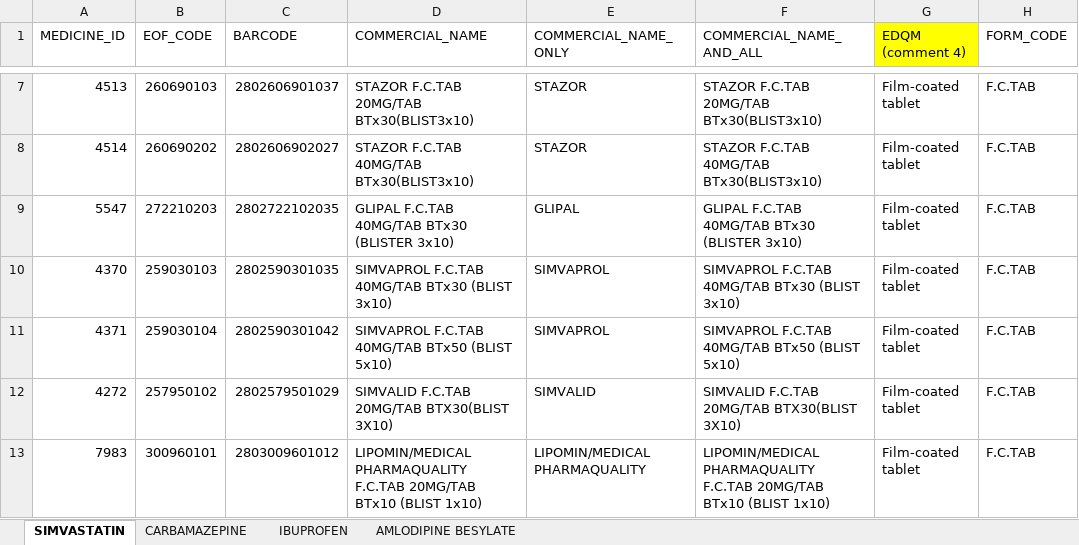
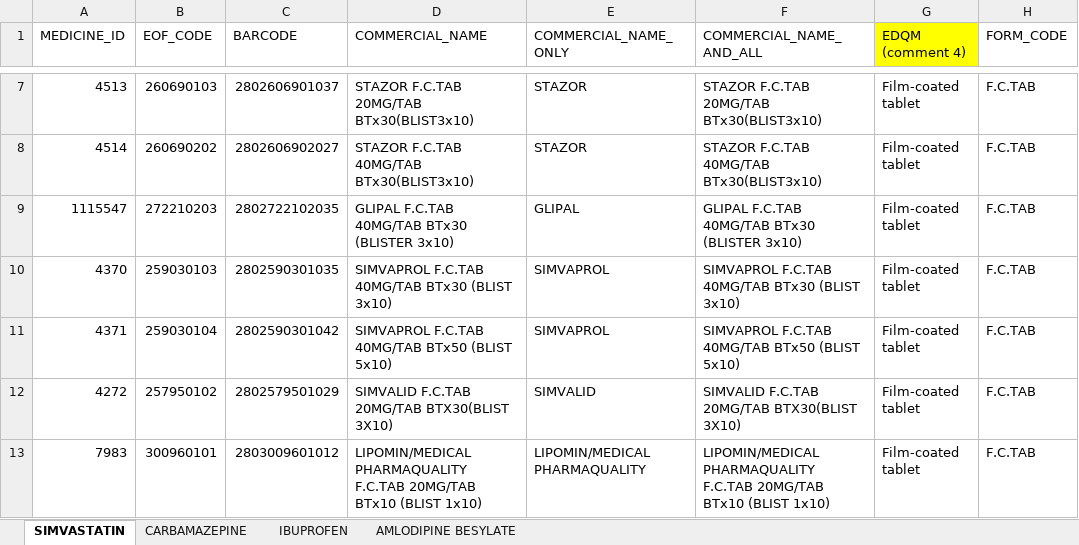
Before and after one commit to unicom-project-eu/source-data, an Excel workbook: Data As Is/GRC/GRC_Unicom_meds_v4.xlsx, sheet SIMVASTATIN, drawn as a sheet; only a part is shown, gaps mark what is left out; values as stored, in another font and other column widths than the file's, no borders; the diff names each change by its address in the sheet, - before the commit and + after, or states it on an @@ line.

Commit message:
Changed to Greek data
lorep ipsum just did a change

```diff
--- a/Data As Is/GRC/GRC_Unicom_meds_v4.xlsx (sheet SIMVASTATIN)
+++ b/Data As Is/GRC/GRC_Unicom_meds_v4.xlsx (sheet SIMVASTATIN)
-A9 (MEDICINE_ID): 5547
+A9 (MEDICINE_ID): 1115547
```
